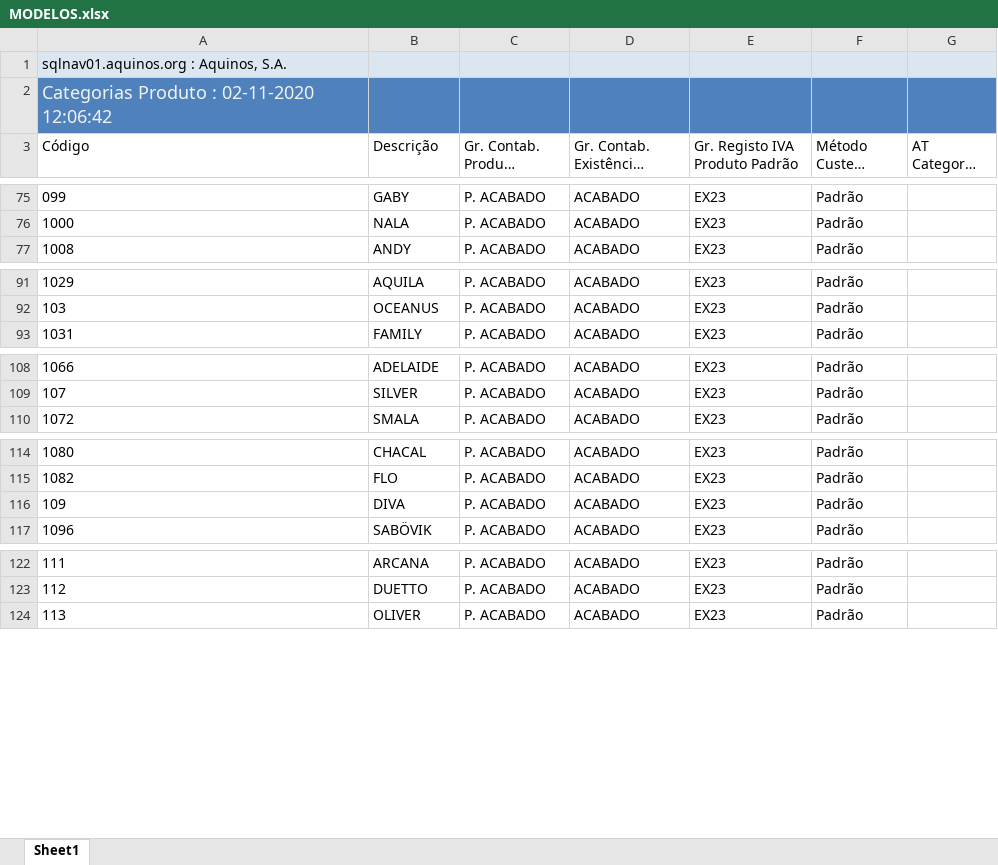
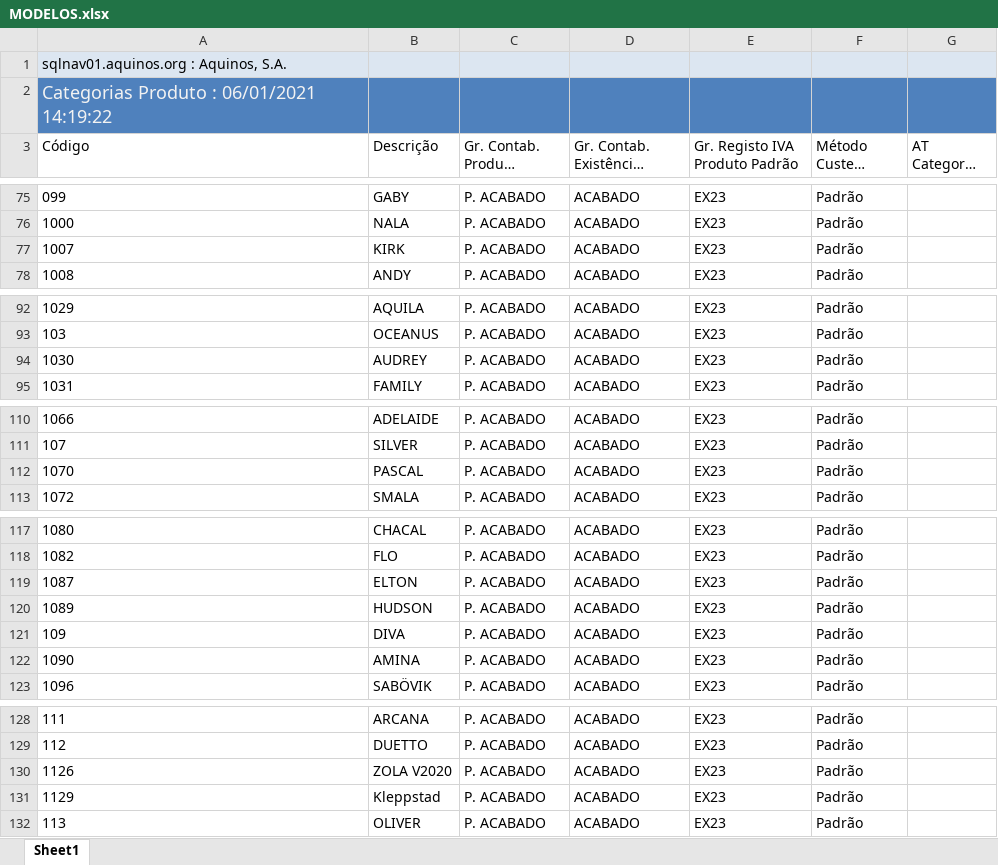
Before and after one commit to WirsoDev/rexBot, an Excel workbook: EXCEL LIBS/MODELOS.xlsx, sheet Sheet1, drawn as a sheet; only a part is shown, gaps mark what is left out; long unchanged cells end in …; values as stored, in another font and other column widths than the file's, no borders; table styles not drawn; the diff names each change by its address in the sheet, - before the commit and + after, or states it on an @@ line.

```diff
--- a/EXCEL LIBS/MODELOS.xlsx (sheet Sheet1)
+++ b/EXCEL LIBS/MODELOS.xlsx (sheet Sheet1)
-A2 (Código): Categorias Produto : 02-11-2020 12:06:42
+A2 (Código): Categorias Produto : 06/01/2021 14:19:22
+row 77: 1007 | KIRK | P. ACABADO | ACABADO | EX23 | Padrão
+row 94: 1030 | AUDREY | P. ACABADO | ACABADO | EX23 | Padrão
+row 112: 1070 | PASCAL | P. ACABADO | ACABADO | EX23 | Padrão
+row 119: 1087 | ELTON | P. ACABADO | ACABADO | EX23 | Padrão
+row 120: 1089 | HUDSON | P. ACABADO | ACABADO | EX23 | Padrão
+row 122: 1090 | AMINA | P. ACABADO | ACABADO | EX23 | Padrão
+row 130: 1126 | ZOLA V2020 | P. ACABADO | ACABADO | EX23 | Padrão
+row 131: 1129 | Kleppstad | P. ACABADO | ACABADO | EX23 | Padrão
```
Also changed, not shown: EXCEL LIBS/TC_02.xlsx, EXCEL LIBS/tc_oldlist.xlsx.
